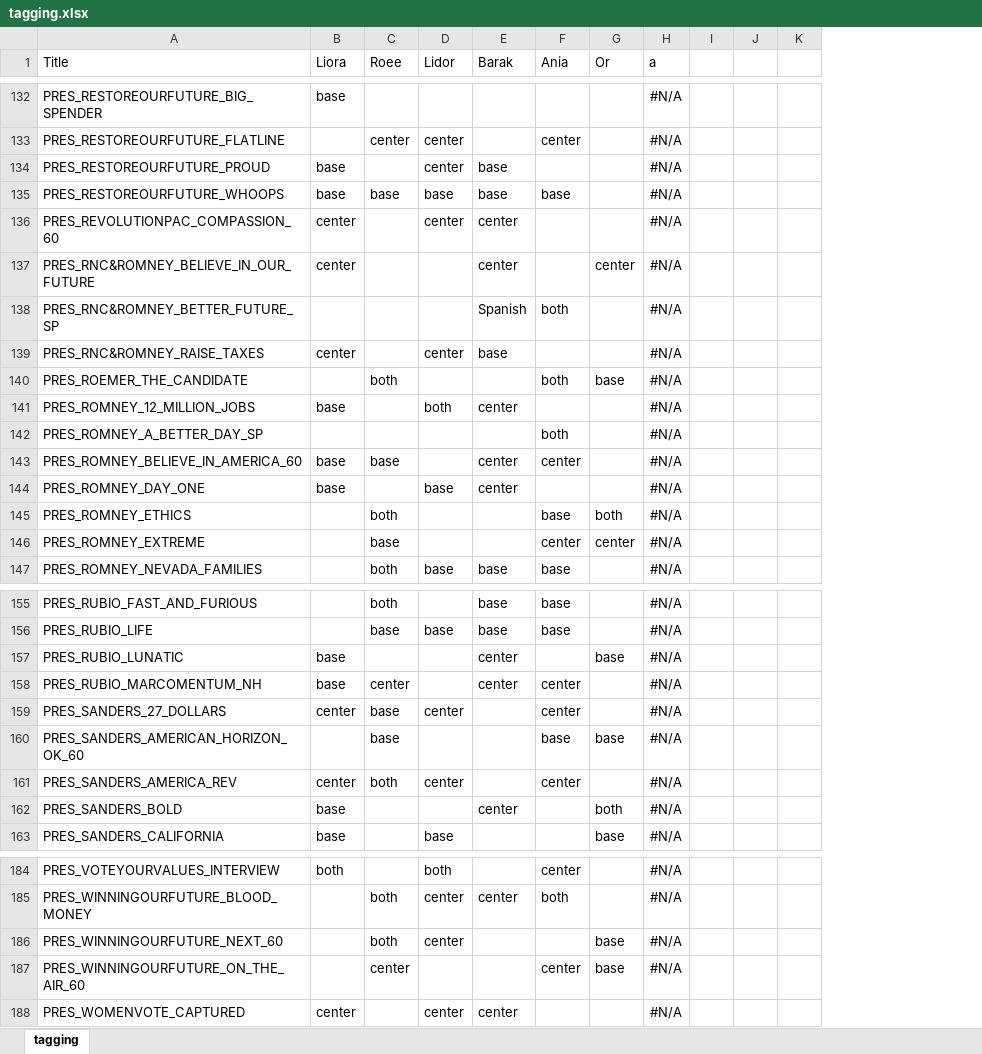
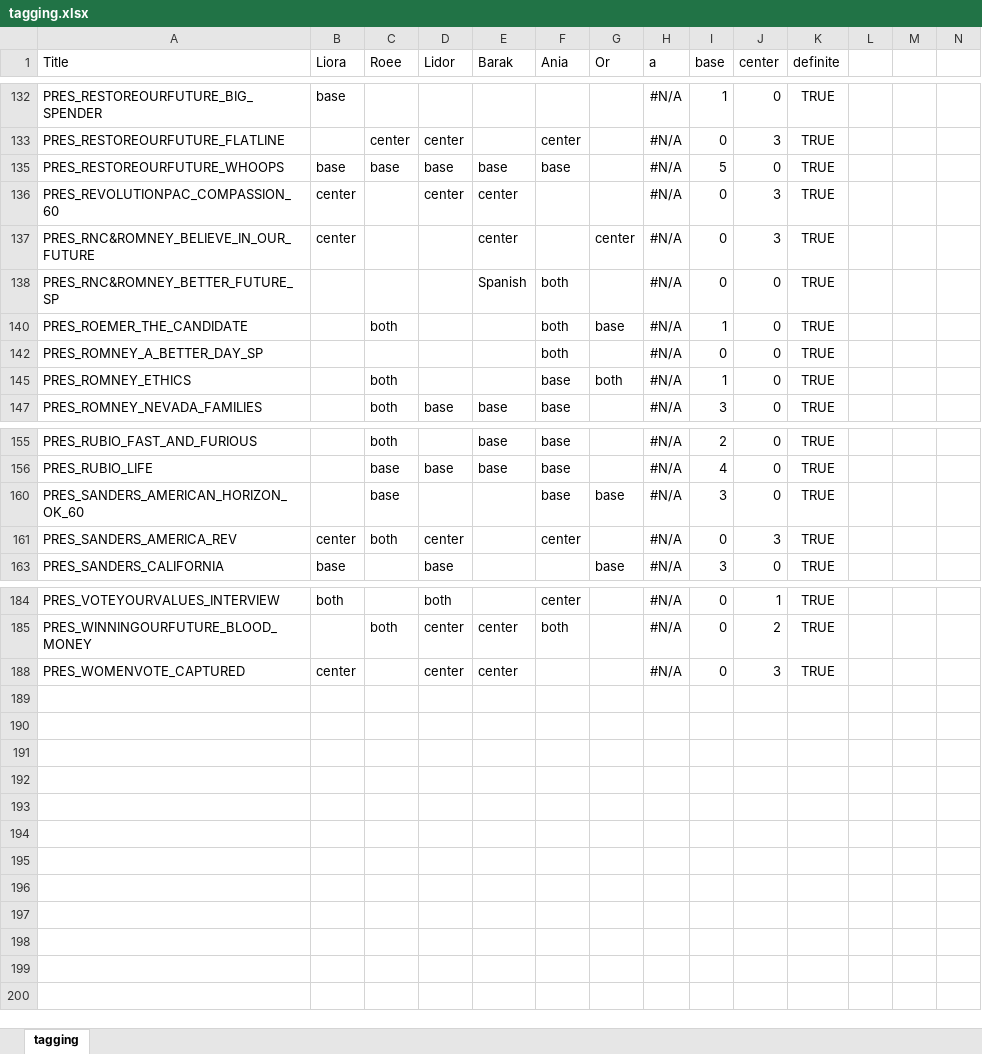
Before and after one commit to unt2tled/political-campaign-project, an Excel workbook: training/data/tagging.xlsx, sheet tagging, drawn as a sheet; only a part is shown, gaps mark what is left out; values as stored, in another font and other column widths than the file's, no borders; removed rows and columns are numbered as before the commit, all else as after; rows hold the shown columns only; the diff covers the shown part only; the diff names each change by its address in the sheet, - before the commit and + after, or states it on an @@ line.

Commit message:
added definite column for definite taggings

```diff
--- a/training/data/tagging.xlsx (sheet tagging)
+++ b/training/data/tagging.xlsx (sheet tagging)
+column I (base), rows 132-147: 1 | 0 | 5 | 0 | 0 | 0 | 1 | 0 | 1 | 3; rows 155-163: 2 | 4 | 3 | 0 | 3; rows 184-188: all 0
+column J (center), rows 132-147: 0 | 3 | 0 | 3 | 3 | 0 | 0 | 0 | 0 | 0; rows 155-163: 0 | 0 | 0 | 3 | 0; rows 184-188: 1 | 2 | 3
+column K (definite), rows 132-147: all TRUE; rows 155-163: all TRUE; rows 184-188: all TRUE
-row 134: PRES_RESTOREOURFUTURE_PROUD | base |  | center | base |  |  | #N/A
-row 139: PRES_RNC&ROMNEY_RAISE_TAXES | center |  | center | base |  |  | #N/A
-row 141: PRES_ROMNEY_12_MILLION_JOBS | base |  | both | center |  |  | #N/A
-row 143: PRES_ROMNEY_BELIEVE_IN_AMERICA_60 | base | base |  | center | center |  | #N/A
-row 144: PRES_ROMNEY_DAY_ONE | base |  | base | center |  |  | #N/A
-row 146: PRES_ROMNEY_EXTREME |  | base |  |  | center | center | #N/A
-row 157: PRES_RUBIO_LUNATIC | base |  |  | center |  | base | #N/A
-row 158: PRES_RUBIO_MARCOMENTUM_NH | base | center |  | center | center |  | #N/A
-row 159: PRES_SANDERS_27_DOLLARS | center | base | center |  | center |  | #N/A
-row 162: PRES_SANDERS_BOLD | base |  |  | center |  | both | #N/A
-row 186: PRES_WINNINGOURFUTURE_NEXT_60 |  | both | center |  |  | base | #N/A
-row 187: PRES_WINNINGOURFUTURE_ON_THE_AIR_60 |  | center |  |  | center | base | #N/A
```
Also changed, not shown: 47 removed rows, 4 edited cells and cell formats elsewhere in this sheet, hidden cells.
